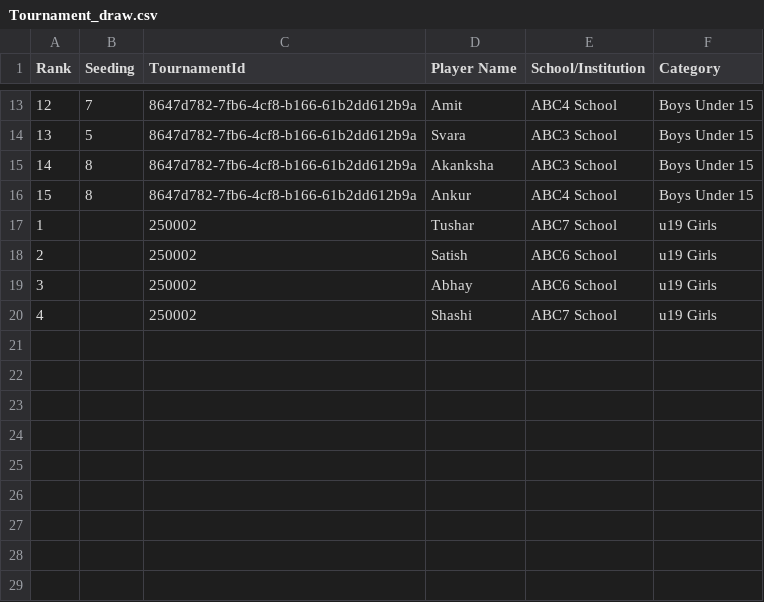
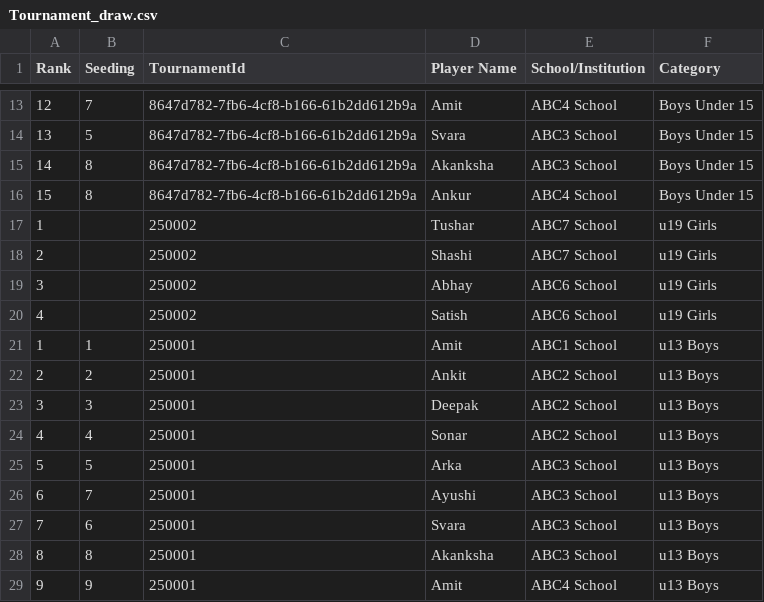
Before and after one commit to achalp1p1/tounamentapp, a CSV file: Tournament_draw.csv, drawn as a sheet; only a part is shown, gaps mark what is left out.

```diff
--- a/Tournament_draw.csv
+++ b/Tournament_draw.csv
@@ -17,4 +17,13 @@ Rank,Seeding,TournamentId,Player Name,School/Institution,Category
 1,,250002,Tushar,ABC7 School,u19 Girls
-2,,250002,Satish,ABC6 School,u19 Girls
+2,,250002,Shashi,ABC7 School,u19 Girls
 3,,250002,Abhay,ABC6 School,u19 Girls
-4,,250002,Shashi,ABC7 School,u19 Girls
+4,,250002,Satish,ABC6 School,u19 Girls
+1,1,250001,Amit,ABC1 School,u13 Boys
+2,2,250001,Ankit,ABC2 School,u13 Boys
+3,3,250001,Deepak,ABC2 School,u13 Boys
+4,4,250001,Sonar,ABC2 School,u13 Boys
+5,5,250001,Arka,ABC3 School,u13 Boys
+6,7,250001,Ayushi,ABC3 School,u13 Boys
+7,6,250001,Svara,ABC3 School,u13 Boys
+8,8,250001,Akanksha,ABC3 School,u13 Boys
+9,9,250001,Amit,ABC4 School,u13 Boys
```
Also changed, not shown: tournament_categories.csv, tournament_registrations.csv, 7 other files.
